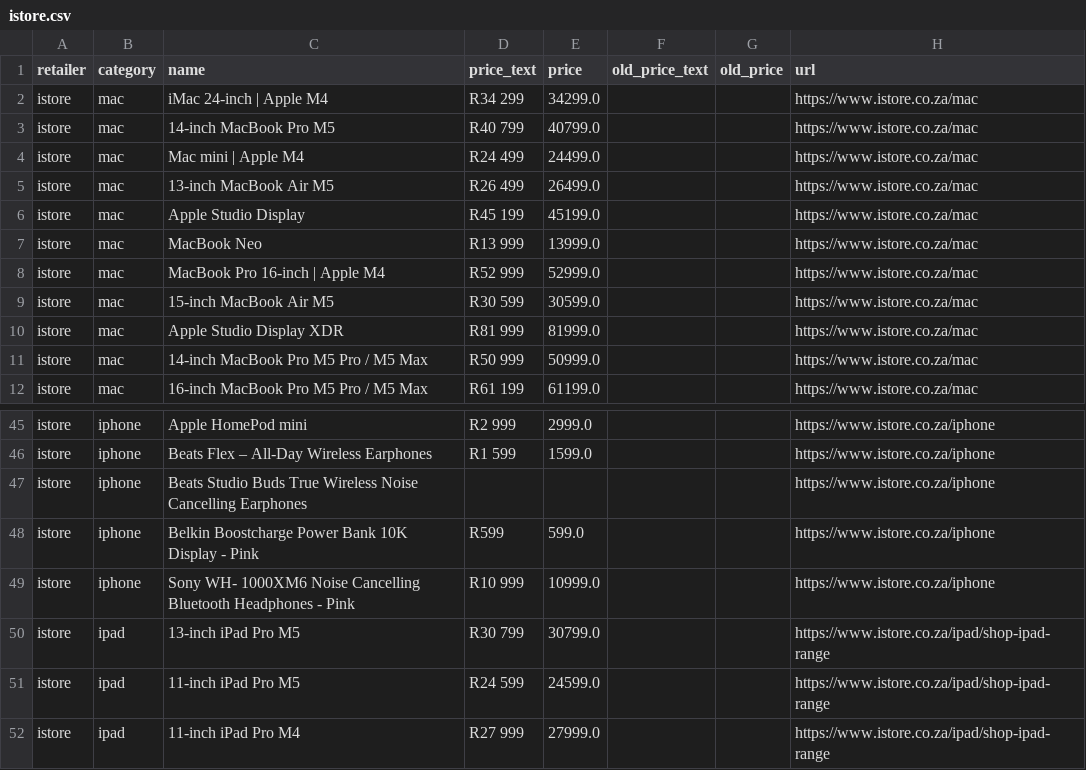
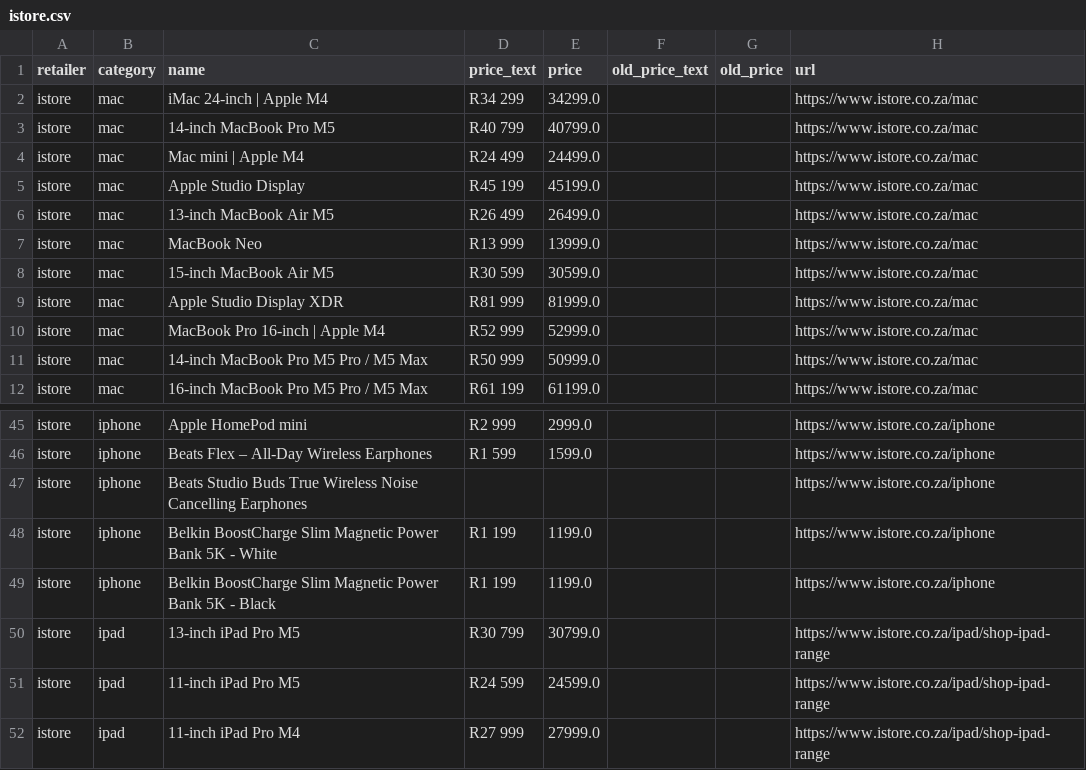
Before and after one commit to cd5wtsnct4-bot/digicape, a CSV file: data/istore.csv, drawn as a sheet; only a part is shown, gaps mark what is left out.

```diff
--- a/data/istore.csv
+++ b/data/istore.csv
@@ -4,8 +4,8 @@ istore,mac,14-inch MacBook Pro M5,R40 799,40799.0,,,https://www.istore.co.za/mac
 istore,mac,Mac mini | Apple M4,R24 499,24499.0,,,https://www.istore.co.za/mac
+istore,mac,Apple Studio Display,R45 199,45199.0,,,https://www.istore.co.za/mac
 istore,mac,13-inch MacBook Air M5,R26 499,26499.0,,,https://www.istore.co.za/mac
-istore,mac,Apple Studio Display,R45 199,45199.0,,,https://www.istore.co.za/mac
 istore,mac,MacBook Neo,R13 999,13999.0,,,https://www.istore.co.za/mac
-istore,mac,MacBook Pro 16-inch | Apple M4,R52 999,52999.0,,,https://www.istore.co.za/mac
 istore,mac,15-inch MacBook Air M5,R30 599,30599.0,,,https://www.istore.co.za/mac
 istore,mac,Apple Studio Display XDR,R81 999,81999.0,,,https://www.istore.co.za/mac
+istore,mac,MacBook Pro 16-inch | Apple M4,R52 999,52999.0,,,https://www.istore.co.za/mac
 istore,mac,14-inch MacBook Pro M5 Pro / M5 Max,R50 999,50999.0,,,https://www.istore.co.za/mac
@@ -47,4 +47,4 @@ istore,iphone,Beats Flex – All-Day Wireless Earphones,R1 599,1599.0,,,https://
 istore,iphone,Beats Studio Buds True Wireless Noise Cancelling Earphones,,,,,https://www.istore.co.za/iphone
-istore,iphone,Belkin Boostcharge Power Bank 10K Display - Pink,R599,599.0,,,https://www.istore.co.za/iphone
-istore,iphone,Sony WH- 1000XM6 Noise Cancelling Bluetooth Headphones - Pink,R10 999,10999.0,,,https://www.istore.co.za/iphone
+istore,iphone,Belkin BoostCharge Slim Magnetic Power Bank 5K - White,R1 199,1199.0,,,https://www.istore.co.za/iphone
+istore,iphone,Belkin BoostCharge Slim Magnetic Power Bank 5K - Black,R1 199,1199.0,,,https://www.istore.co.za/iphone
 istore,ipad,13-inch iPad Pro M5,R30 799,30799.0,,,https://www.istore.co.za/ipad/shop-ipad-range
```
Also changed, not shown: 5 other files.
